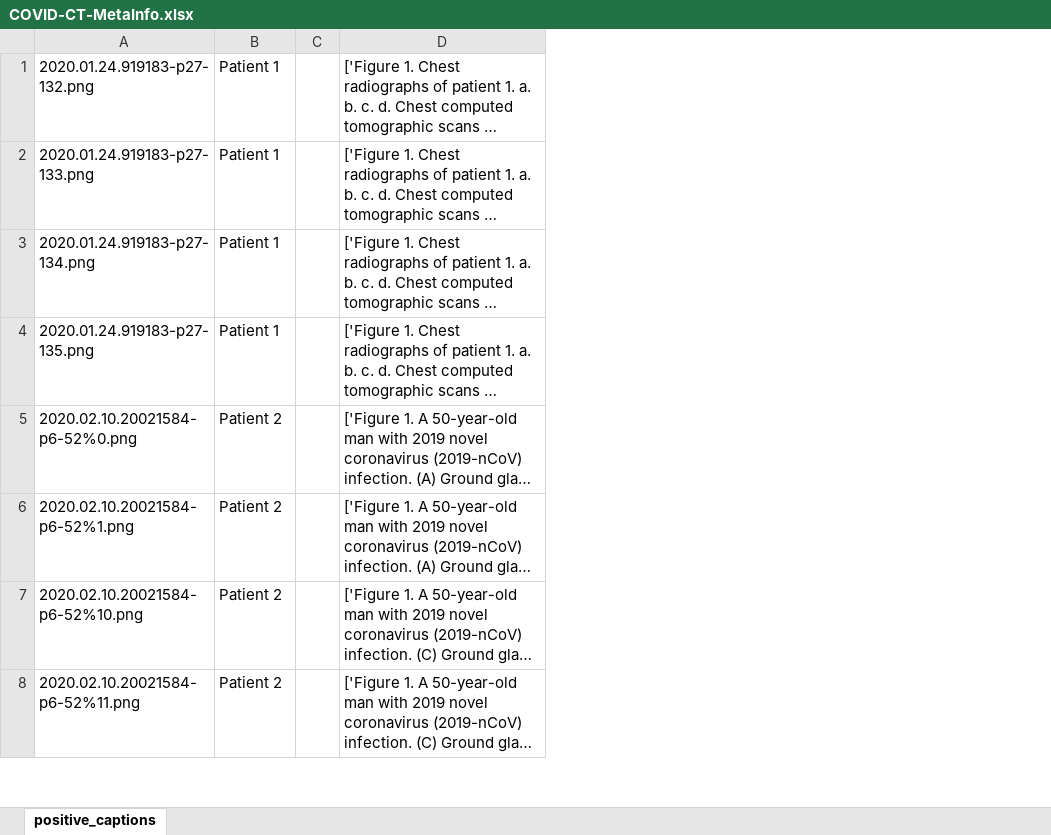
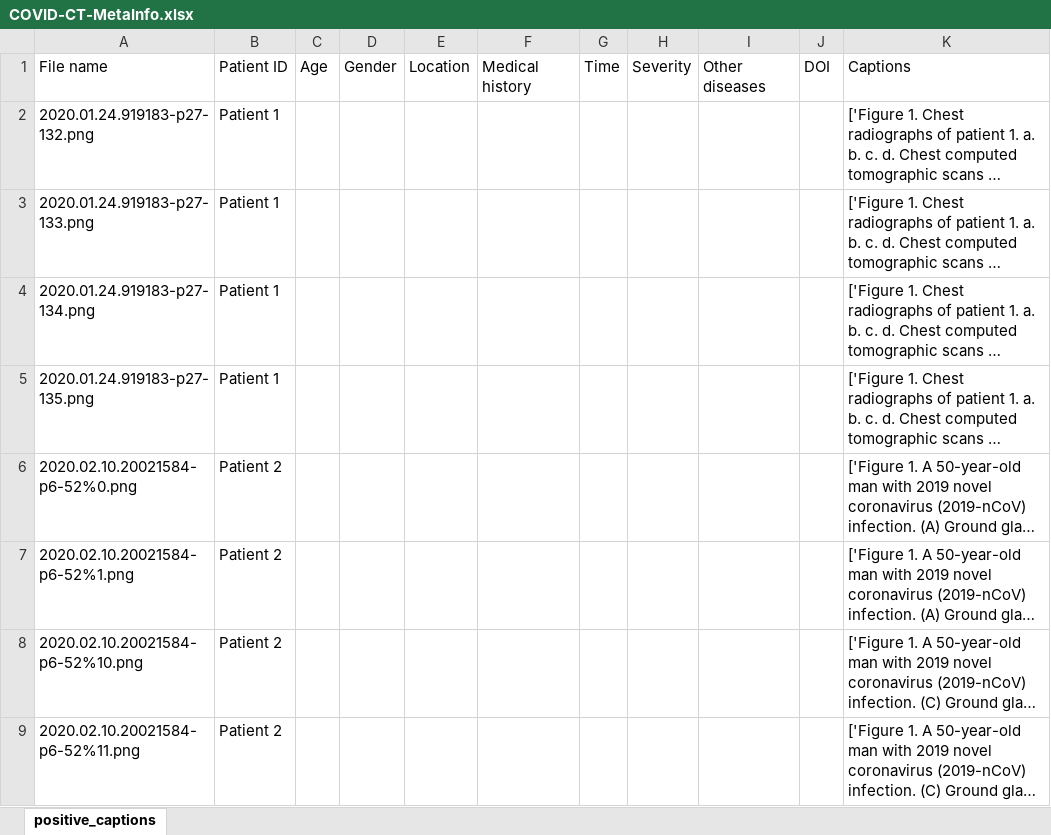
Before and after one commit to desaisrkr/https-github.com-UCSD-AI4H-COVID-CT, an Excel workbook: COVID-CT-MetaInfo.xlsx, sheet positive_captions, drawn as a sheet; only a part is shown; long unchanged cells end in …; values as stored, in another font and other column widths than the file's, no borders; addresses are those after the commit; the diff names each change by its address in the sheet, - before the commit and + after, or states it on an @@ line.

Commit message:
update metainfo

```diff
--- a/COVID-CT-MetaInfo.xlsx (sheet positive_captions)
+++ b/COVID-CT-MetaInfo.xlsx (sheet positive_captions)
+column C, empty
+column D, empty
+column E, empty
+column F, empty
+column G, empty
+column H, empty
+column I, empty
+row 1: File name | Patient ID | Age | Gender | Location | Medical history | Time | Severity | Other diseases | DOI | Captions
```
